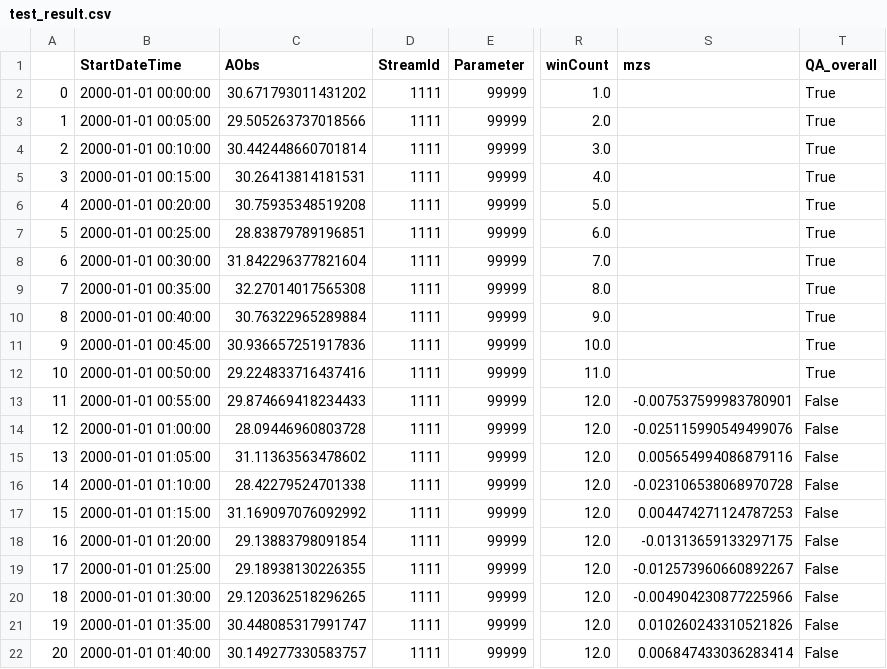
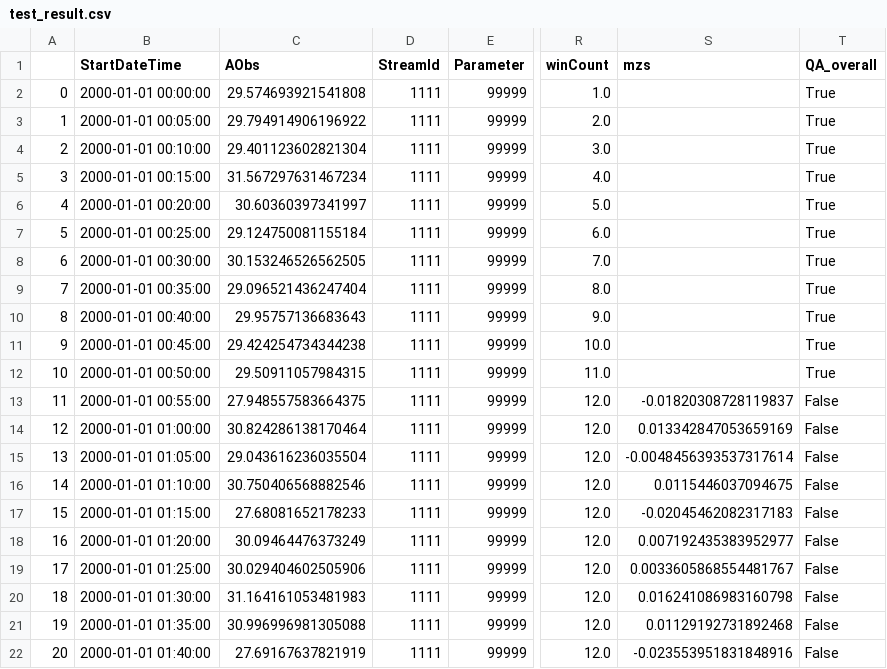
Before and after one commit to rhann1/QAQC_Pipeline, a CSV file: testing_results/test_result.csv, drawn as a sheet; only a part is shown, gaps mark what is left out; the diff covers the shown part only; the diff names each change by its address in the sheet, - before the commit and + after, or states it on an @@ line.

```diff
--- a/testing_results/test_result.csv
+++ b/testing_results/test_result.csv
-C2 (AObs): 30.671793011431202
+C2 (AObs): 29.574693921541808
-C3 (AObs): 29.505263737018566
+C3 (AObs): 29.794914906196922
-C4 (AObs): 30.442448660701814
+C4 (AObs): 29.401123602821304
-C5 (AObs): 30.26413814181531
+C5 (AObs): 31.567297631467234
-C6 (AObs): 30.75935348519208
+C6 (AObs): 30.60360397341997
-C7 (AObs): 28.83879789196851
+C7 (AObs): 29.124750081155184
-C8 (AObs): 31.842296377821604
+C8 (AObs): 30.153246526562505
-C9 (AObs): 32.27014017565308
+C9 (AObs): 29.096521436247404
-C10 (AObs): 30.76322965289884
+C10 (AObs): 29.95757136683643
-C11 (AObs): 30.936657251917836
+C11 (AObs): 29.424254734344238
-C12 (AObs): 29.224833716437416
+C12 (AObs): 29.50911057984315
-C13 (AObs): 29.874669418234433
+C13 (AObs): 27.948557583664375
-S13 (mzs): -0.007537599983780901
+S13 (mzs): -0.01820308728119837
-C14 (AObs): 28.09446960803728
+C14 (AObs): 30.824286138170464
-S14 (mzs): -0.025115990549499076
+S14 (mzs): 0.013342847053659169
-C15 (AObs): 31.11363563478602
+C15 (AObs): 29.043616236035504
-S15 (mzs): 0.005654994086879116
+S15 (mzs): -0.0048456393537317614
-C16 (AObs): 28.42279524701338
+C16 (AObs): 30.750406568882546
-S16 (mzs): -0.023106538068970728
+S16 (mzs): 0.0115446037094675
-C17 (AObs): 31.169097076092992
+C17 (AObs): 27.68081652178233
-S17 (mzs): 0.004474271124787253
+S17 (mzs): -0.02045462082317183
-C18 (AObs): 29.13883798091854
+C18 (AObs): 30.09464476373249
-S18 (mzs): -0.01313659133297175
+S18 (mzs): 0.007192435383952977
-C19 (AObs): 29.18938130226355
+C19 (AObs): 30.029404602505906
-S19 (mzs): -0.012573960660892267
+S19 (mzs): 0.0033605868554481767
-C20 (AObs): 29.120362518296265
+C20 (AObs): 31.164161053481983
-S20 (mzs): -0.004904230877225966
+S20 (mzs): 0.016241086983160798
-C21 (AObs): 30.448085317991747
+C21 (AObs): 30.996996981305088
-S21 (mzs): 0.010260243310521826
+S21 (mzs): 0.01129192731892468
-C22 (AObs): 30.149277330583757
+C22 (AObs): 27.69167637821919
-S22 (mzs): 0.006847433036283414
+S22 (mzs): -0.023553951831848916
```
Also changed, not shown: 2 removed rows and 119 edited cells elsewhere in this file, testing_results/test_avgs.csv, 1 other file.
